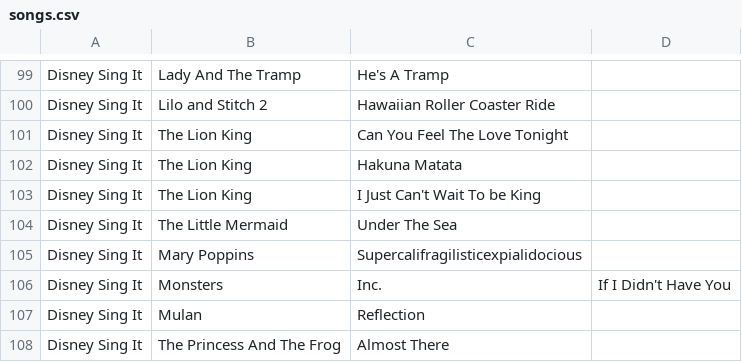
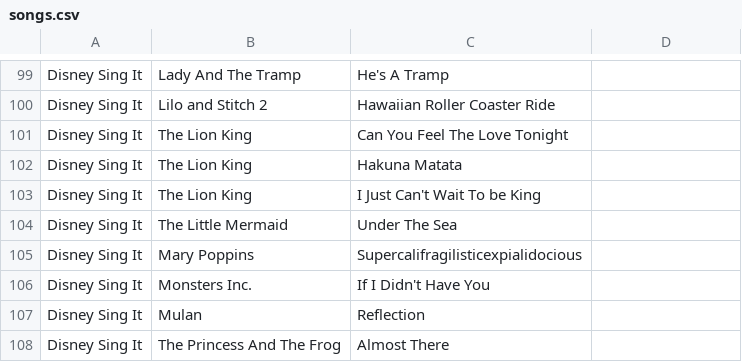
Before and after one commit to andyatkinson/singstar, a CSV file: songs.csv, drawn as a sheet; only a part is shown, gaps mark what is left out.

Commit message:
Fix CSV

```diff
--- a/songs.csv
+++ b/songs.csv
@@ -105,3 +105,3 @@ Disney Sing It, The Little Mermaid, Under The Sea
 Disney Sing It, Mary Poppins, Supercalifragilisticexpialidocious
-Disney Sing It, Monsters, Inc., If I Didn't Have You
+Disney Sing It, Monsters Inc., If I Didn't Have You
 Disney Sing It, Mulan, Reflection
```
